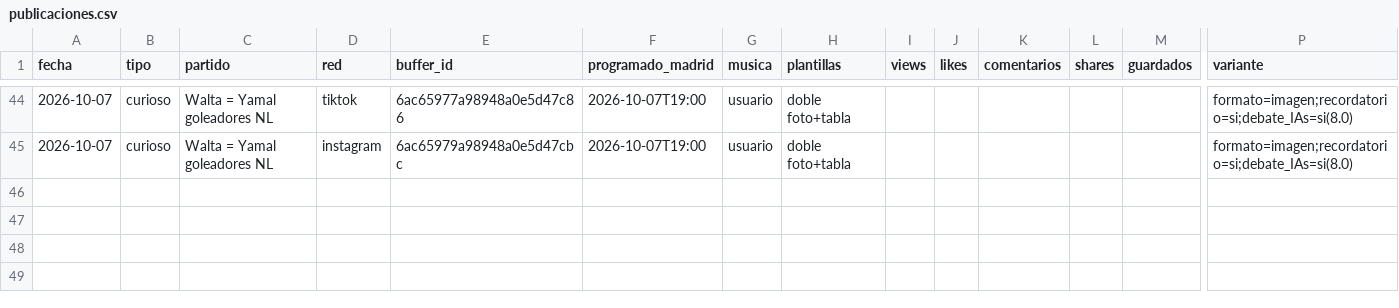
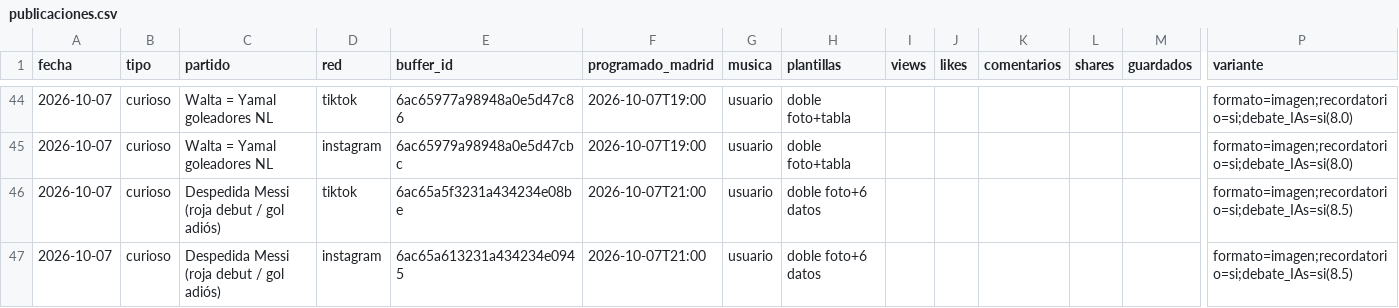
Before and after one commit to oundialae-debug/Live, a CSV file: redes/publicaciones.csv, drawn as a sheet; only a part is shown, gaps mark what is left out; rows hold the shown columns only; the diff names each change by its address in the sheet, - before the commit and + after, or states it on an @@ line.

```diff
--- a/redes/publicaciones.csv
+++ b/redes/publicaciones.csv
+row 46: 2026-10-07 | curioso | Despedida Messi (roja debut / gol adiós) | tiktok | 6ac65a5f3231a434234e08be | 2026-10-07T21:00 | usuario | doble foto+6 datos |  |  |  |  |  | formato=imagen;recordatorio=si;debate_IAs=si(8.5)
+row 47: 2026-10-07 | curioso | Despedida Messi (roja debut / gol adiós) | instagram | 6ac65a613231a434234e0945 | 2026-10-07T21:00 | usuario | doble foto+6 datos |  |  |  |  |  | formato=imagen;recordatorio=si;debate_IAs=si(8.5)
```
Also changed, not shown: 1 other file.
